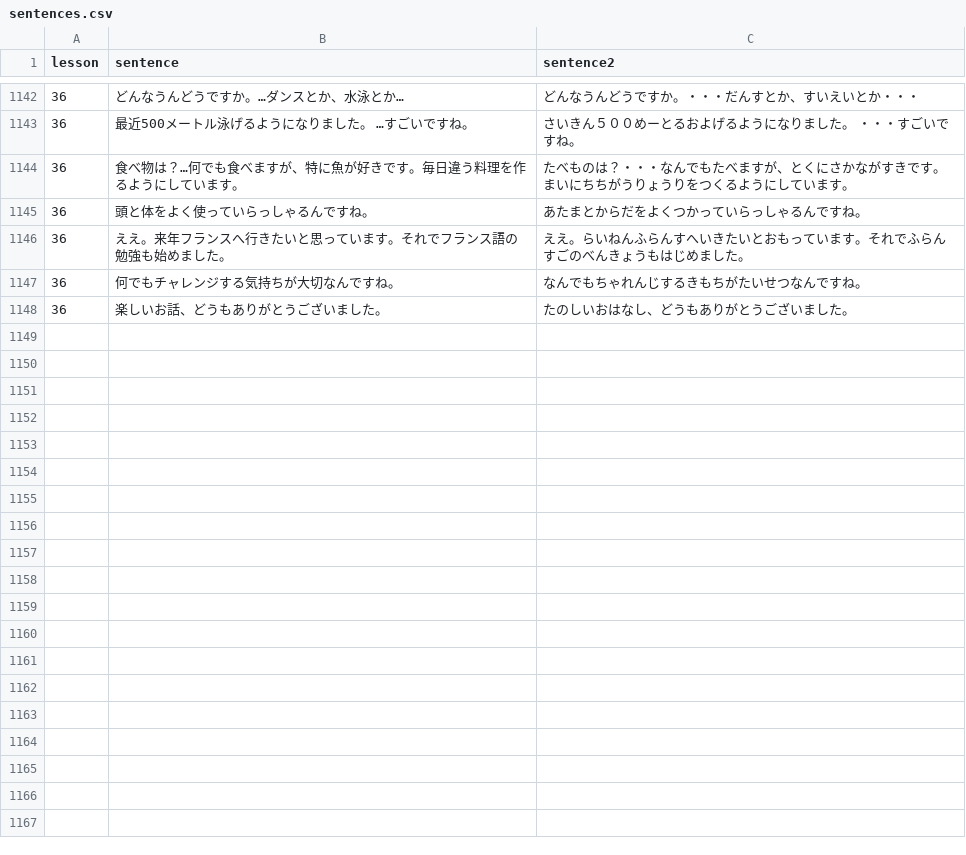
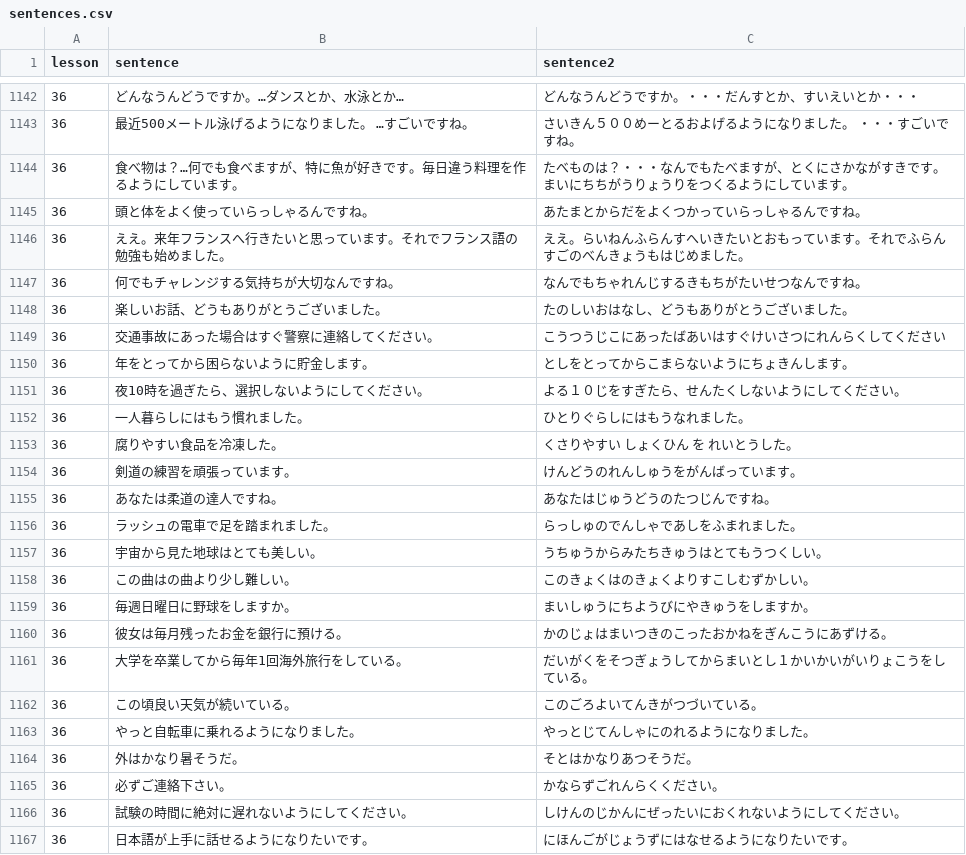
Before and after one commit to hillerliao/img, a CSV file: sentences.csv, drawn as a sheet; only a part is shown, gaps mark what is left out; the diff covers the shown part only; the diff names each change by its address in the sheet, - before the commit and + after, or states it on an @@ line.

Commit message:
Update sentences.csv

```diff
--- a/sentences.csv
+++ b/sentences.csv
+row 1149: 36 | 交通事故にあった場合はすぐ警察に連絡してください。 | こうつうじこにあったばあいはすぐけいさつにれんらくしてください
+row 1150: 36 | 年をとってから困らないように貯金します。 | としをとってからこまらないようにちょきんします。
+row 1151: 36 | 夜10時を過ぎたら、選択しないようにしてください。 | よる１０じをすぎたら、せんたくしないようにしてください。
+row 1152: 36 | 一人暮らしにはもう慣れました。 | ひとりぐらしにはもうなれました。
+row 1153: 36 | 腐りやすい食品を冷凍した。 | くさりやすい しょくひん を れいとうした。
+row 1154: 36 | 剣道の練習を頑張っています。 | けんどうのれんしゅうをがんばっています。
+row 1155: 36 | あなたは柔道の達人ですね。 | あなたはじゅうどうのたつじんですね。
+row 1156: 36 | ラッシュの電車で足を踏まれました。 | らっしゅのでんしゃであしをふまれました。
+row 1157: 36 | 宇宙から見た地球はとても美しい。 | うちゅうからみたちきゅうはとてもうつくしい。
+row 1158: 36 | この曲はの曲より少し難しい。 | このきょくはのきょくよりすこしむずかしい。
+row 1159: 36 | 毎週日曜日に野球をしますか。 | まいしゅうにちようびにやきゅうをしますか。
+row 1160: 36 | 彼女は毎月残ったお金を銀行に預ける。 | かのじょはまいつきのこったおかねをぎんこうにあずける。
+row 1161: 36 | 大学を卒業してから毎年1回海外旅行をしている。 | だいがくをそつぎょうしてからまいとし１かいかいがいりょこうをしている。
+row 1162: 36 | この頃良い天気が続いている。 | このごろよいてんきがつづいている。
+row 1163: 36 | やっと自転車に乗れるようになりました。 | やっとじてんしゃにのれるようになりました。
+row 1164: 36 | 外はかなり暑そうだ。 | そとはかなりあつそうだ。
+row 1165: 36 | 必ずご連絡下さい。 | かならずごれんらくください。
+row 1166: 36 | 試験の時間に絶対に遅れないようにしてください。 | しけんのじかんにぜったいにおくれないようにしてください。
+row 1167: 36 | 日本語が上手に話せるようになりたいです。 | にほんごがじょうずにはなせるようになりたいです。
```
Also changed, not shown: 11 added rows elsewhere in this file.
